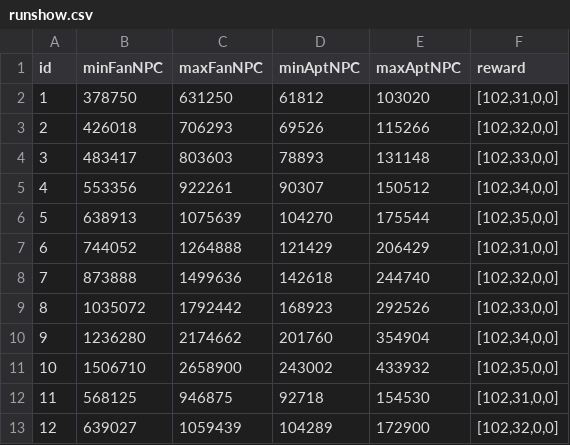
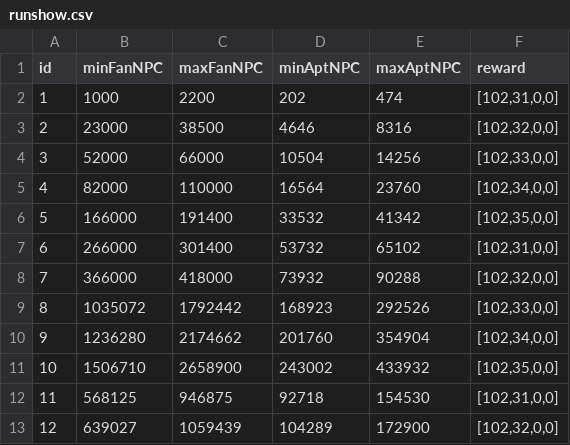
Before and after one commit to ecraftagency/rxheartbeat, a CSV file: data/bak/runshow.csv, drawn as a sheet; only a part is shown.

```diff
--- a/data/bak/runshow.csv
+++ b/data/bak/runshow.csv
@@ -1,9 +1,9 @@
 id,minFanNPC,maxFanNPC,minAptNPC,maxAptNPC,reward
-1,378750,631250,61812,103020,"[102,31,0,0]"
-2,426018,706293,69526,115266,"[102,32,0,0]"
-3,483417,803603,78893,131148,"[102,33,0,0]"
-4,553356,922261,90307,150512,"[102,34,0,0]"
-5,638913,1075639,104270,175544,"[102,35,0,0]"
-6,744052,1264888,121429,206429,"[102,31,0,0]"
-7,873888,1499636,142618,244740,"[102,32,0,0]"
+1,1000,2200,202,474,"[102,31,0,0]"
+2,23000,38500,4646,8316,"[102,32,0,0]"
+3,52000,66000,10504,14256,"[102,33,0,0]"
+4,82000,110000,16564,23760,"[102,34,0,0]"
+5,166000,191400,33532,41342,"[102,35,0,0]"
+6,266000,301400,53732,65102,"[102,31,0,0]"
+7,366000,418000,73932,90288,"[102,32,0,0]"
 8,1035072,1792442,168923,292526,"[102,33,0,0]"
```
Also changed, not shown: data/bak/achievement.csv, data/bak/mission.csv, 29 other files.
